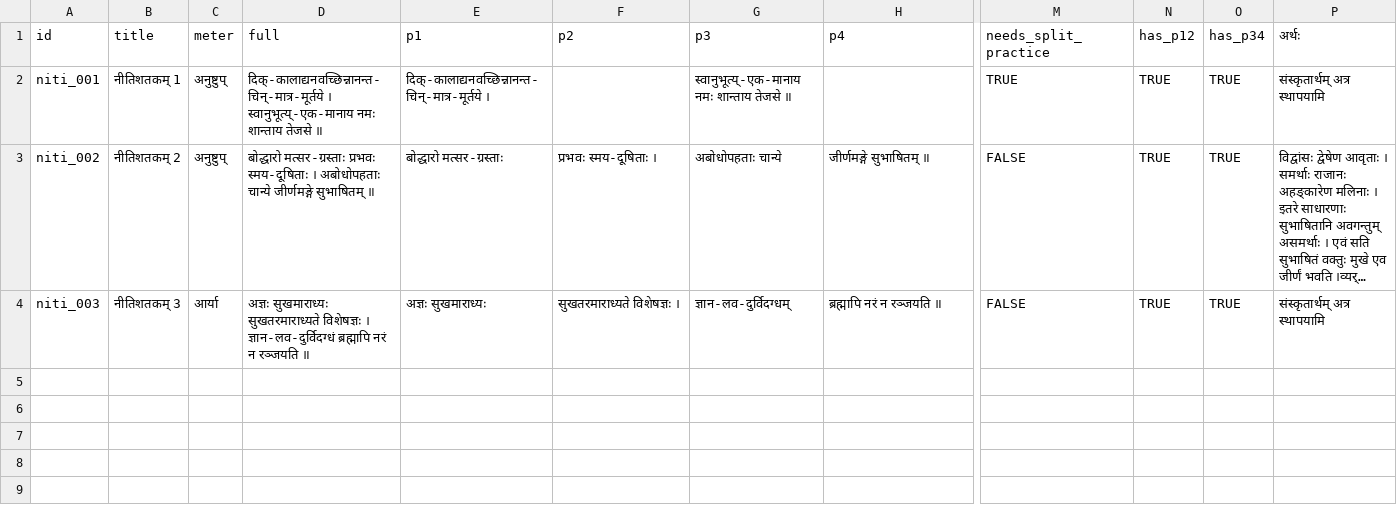
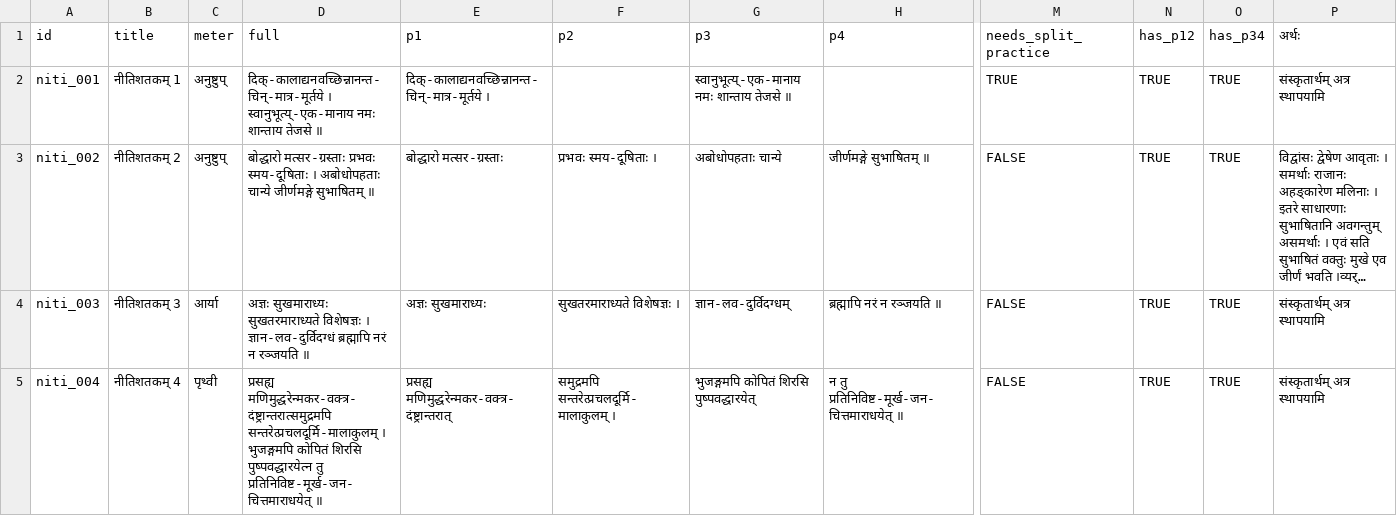
Before and after one commit to laksiyer/nitishatakam, a TSV file: data/verses.tsv, drawn as a sheet; only a part is shown, gaps mark what is left out; long unchanged cells end in …; rows hold the shown columns only; the diff names each change by its address in the sheet, - before the commit and + after, or states it on an @@ line.

Commit message:
Verse 4 text

```diff
--- a/data/verses.tsv
+++ b/data/verses.tsv
+row 5: niti_004 | नीतिशतकम् 4 | पृथ्वी | प्रसह्य मणिमुद्धरेन्मकर-वक्त्र-दंष्ट्रान्तरात्समुद्रमपि सन्तरेत्प्रचलदूर्मि-मालाकुलम् । भुजङ्गमपि कोपितं शिरसि पुष्पवद्धारयेत्न तु प्रतिनिविष्ट-मूर्ख-जन-चित्तमाराधयेत् ॥ | प्रसह्य मणिमुद्धरेन्मकर-वक्त्र-दंष्ट्रान्तरात् | समुद्रमपि सन्तरेत्प्रचलदूर्मि-मालाकुलम् । | भुजङ्गमपि कोपितं शिरसि पुष्पवद्धारयेत् | न तु प्रतिनिविष्ट-मूर्ख-जन-चित्तमाराधयेत् ॥ | FALSE | TRUE | TRUE | संस्कृतार्थम् अत्र स्थापयामि
```
Also changed, not shown: 1 other file.
